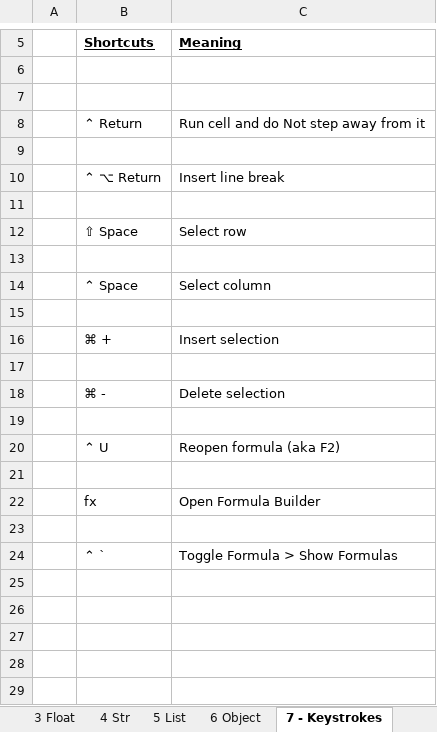
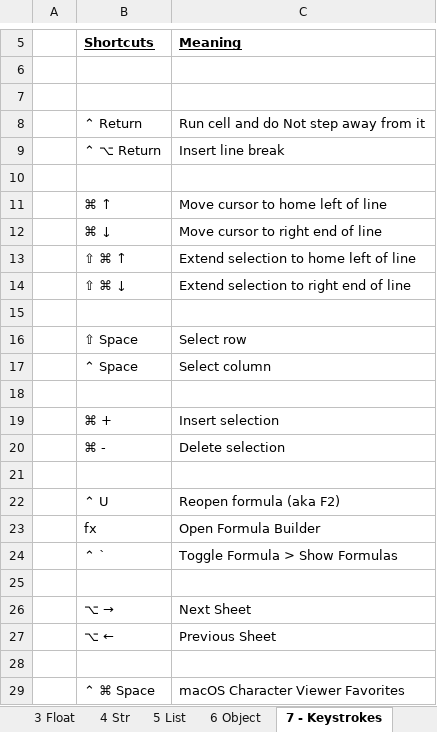
Before and after one commit to pelavarre/like-py-xlsx, an Excel workbook: like-py.xlsx, sheet 7 - Keystrokes, drawn as a sheet; only a part is shown, gaps mark what is left out; values as stored, in another font and other column widths than the file's, no borders; removed rows and columns are numbered as before the commit, all else as after; the diff names each change by its address in the sheet, - before the commit and + after, or states it on an @@ line.

Commit message:
Correct "str.word" demo to Not return a trailing Space
Also, across the Csv's =>
+ Tweak up the leading words of the Float/ Str/ List/ Object Sheets
+ Mention no code yet at:  def list.len(items)
+ Cite the demonstrable Excel Type Codes
+ Mention more keystrokes:  ⌘ ↑, ⌘ ↓, ⇧ ⌘ ↑, ⇧ ⌘ ↓, ⌥ →, ⌥ ←
+ Mention the ⌃ ⌘ Space macOS Character Viewer Favorites

Also, log a warning for each Cell found with a trailing Space in it

```diff
--- a/like-py.xlsx (sheet 7 - Keystrokes)
+++ b/like-py.xlsx (sheet 7 - Keystrokes)
-row 9: (empty)
+row 11:  | ⌘ ↑ | Move cursor to home left of line
+row 12:  | ⌘ ↓ | Move cursor to right end of line
+row 13:  | ⇧ ⌘ ↑ | Extend selection to home left of line
+row 14:  | ⇧ ⌘ ↓ | Extend selection to right end of line
+row 15: (empty)
-row 13: (empty)
-row 17: (empty)
@@ row 22 moved to row 23: fx @@
+row 26:  | ⌥ → | Next Sheet
+row 27:  | ⌥ ← | Previous Sheet
+row 29:  | ⌃ ⌘ Space | macOS Character Viewer Favorites
```
Also changed, not shown: sheet 6 Object, sheet 0 Welcome, sheet 5 List, sheet 4 Str, sheet 3 Float, sheet 2 Int, formulas that keep their value, 8 other files.
